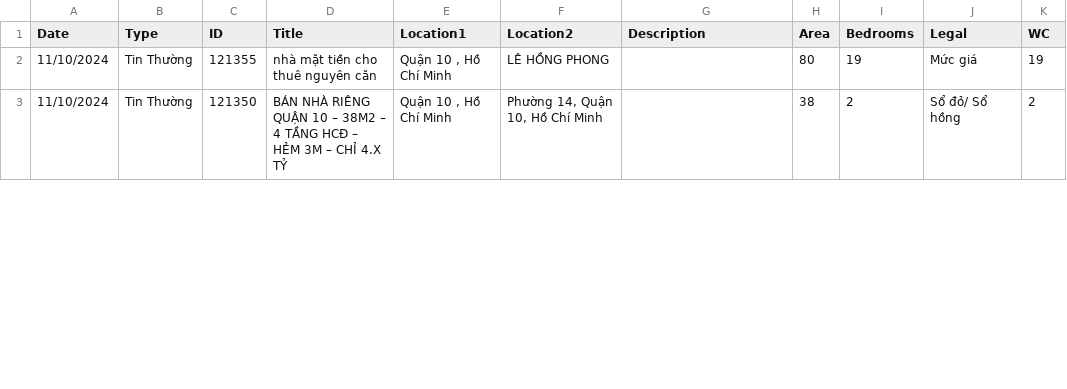
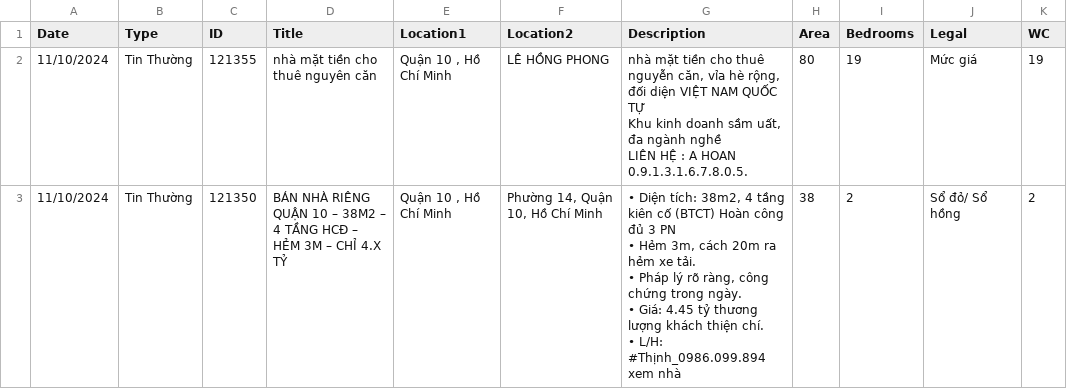
Before and after one commit to tandao0909/python-for-ds-project, a CSV file: page2.csv, drawn as a sheet; only a part is shown; ↵ is a line break in a cell; the diff covers the shown part only; the diff names each change by its address in the sheet, - before the commit and + after, or states it on an @@ line.

```diff
--- a/page2.csv
+++ b/page2.csv
-G2 (Description): (empty)
+G2 (Description): nhà mặt tiền cho thuê nguyễn căn, vỉa hè rộng, đối diện VIỆT NAM QUỐC TỰ ↵ Khu kinh doanh sầm uất, đa ngành nghề ↵ LIÊN HỆ : A HOAN 0.9.1.3.1.6.7.8.0.5.
-G3 (Description): (empty)
+G3 (Description): • Diện tích: 38m2, 4 tầng kiên cố (BTCT) Hoàn công đủ 3 PN ↵ • Hẻm 3m, cách 20m ra hẻm xe tải. ↵ • Pháp lý rõ ràng, công chứng trong ngày. ↵ • Giá: 4.45 tỷ thương lượng khách thiện chí. ↵ • L/H: #Thịnh_0986.099.894 xem nhà
```
Also changed, not shown: 3 added rows and 1 edited cell elsewhere in this file, page1.csv, page3.csv, 2 other files.
